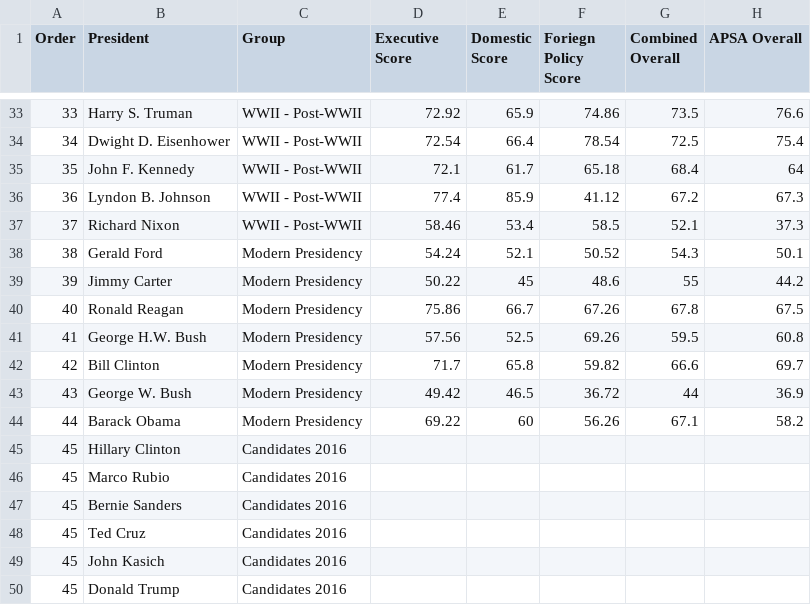
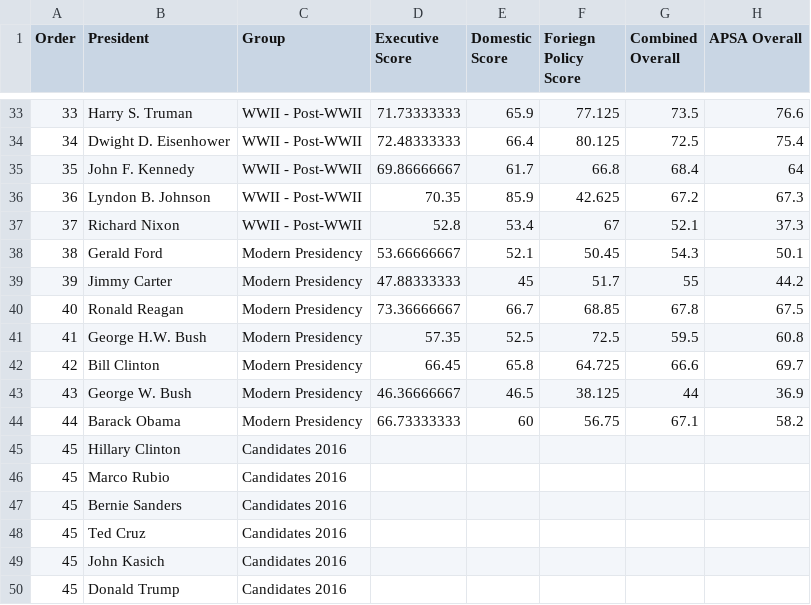
Before and after one commit to kmclaugh/D3_Graphs, a CSV file: presidential_qualifications/Rankings.csv, drawn as a sheet; only a part is shown, gaps mark what is left out; the diff covers the shown part only; the diff names each change by its address in the sheet, - before the commit and + after, or states it on an @@ line.

```diff
--- a/presidential_qualifications/Rankings.csv
+++ b/presidential_qualifications/Rankings.csv
-D33 (Executive Score): 72.92
+D33 (Executive Score): 71.73333333
-F33 (Foriegn Policy Score): 74.86
+F33 (Foriegn Policy Score): 77.125
-D34 (Executive Score): 72.54
+D34 (Executive Score): 72.48333333
-F34 (Foriegn Policy Score): 78.54
+F34 (Foriegn Policy Score): 80.125
-D35 (Executive Score): 72.1
+D35 (Executive Score): 69.86666667
-F35 (Foriegn Policy Score): 65.18
+F35 (Foriegn Policy Score): 66.8
-D36 (Executive Score): 77.4
+D36 (Executive Score): 70.35
-F36 (Foriegn Policy Score): 41.12
+F36 (Foriegn Policy Score): 42.625
-D37 (Executive Score): 58.46
+D37 (Executive Score): 52.8
-F37 (Foriegn Policy Score): 58.5
+F37 (Foriegn Policy Score): 67
-D38 (Executive Score): 54.24
+D38 (Executive Score): 53.66666667
-F38 (Foriegn Policy Score): 50.52
+F38 (Foriegn Policy Score): 50.45
-D39 (Executive Score): 50.22
+D39 (Executive Score): 47.88333333
-F39 (Foriegn Policy Score): 48.6
+F39 (Foriegn Policy Score): 51.7
-D40 (Executive Score): 75.86
+D40 (Executive Score): 73.36666667
-F40 (Foriegn Policy Score): 67.26
+F40 (Foriegn Policy Score): 68.85
-D41 (Executive Score): 57.56
+D41 (Executive Score): 57.35
-F41 (Foriegn Policy Score): 69.26
+F41 (Foriegn Policy Score): 72.5
-D42 (Executive Score): 71.7
+D42 (Executive Score): 66.45
-F42 (Foriegn Policy Score): 59.82
+F42 (Foriegn Policy Score): 64.725
-D43 (Executive Score): 49.42
+D43 (Executive Score): 46.36666667
-F43 (Foriegn Policy Score): 36.72
+F43 (Foriegn Policy Score): 38.125
-D44 (Executive Score): 69.22
+D44 (Executive Score): 66.73333333
-F44 (Foriegn Policy Score): 56.26
+F44 (Foriegn Policy Score): 56.75
```
Also changed, not shown: 63 edited cells elsewhere in this file, 8 other files.
